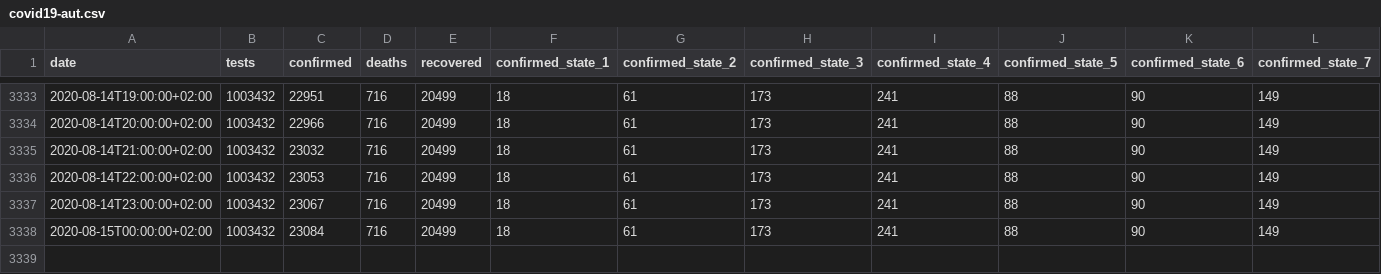
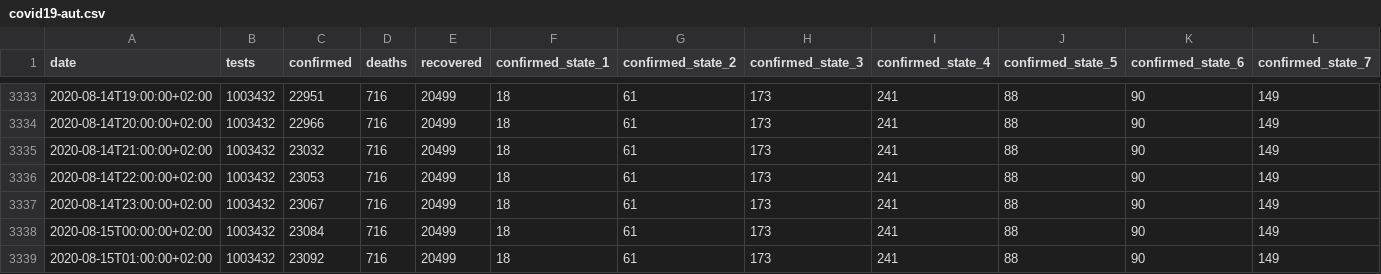
Before and after one commit to zerok/covid19-aut-stats, a CSV file: covid19-aut.csv, drawn as a sheet; only a part is shown, gaps mark what is left out; rows hold the shown columns only; the diff names each change by its address in the sheet, - before the commit and + after, or states it on an @@ line.

```diff
--- a/covid19-aut.csv
+++ b/covid19-aut.csv
+row 3339: 2020-08-15T01:00:00+02:00 | 1003432 | 23092 | 716 | 20499 | 18 | 61 | 173 | 241 | 88 | 90 | 149
```
